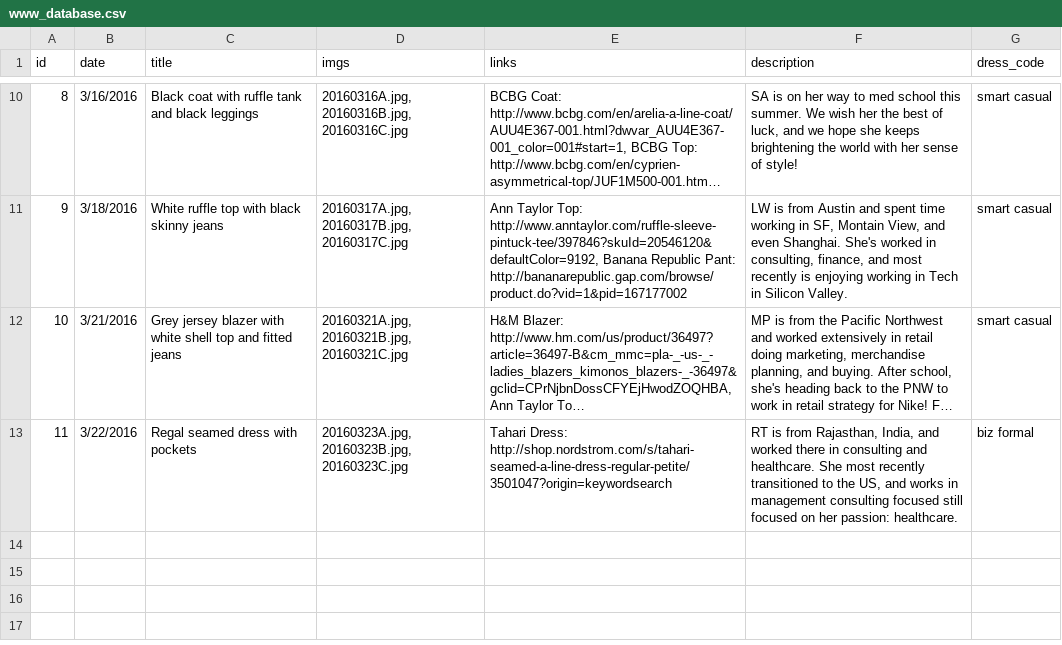
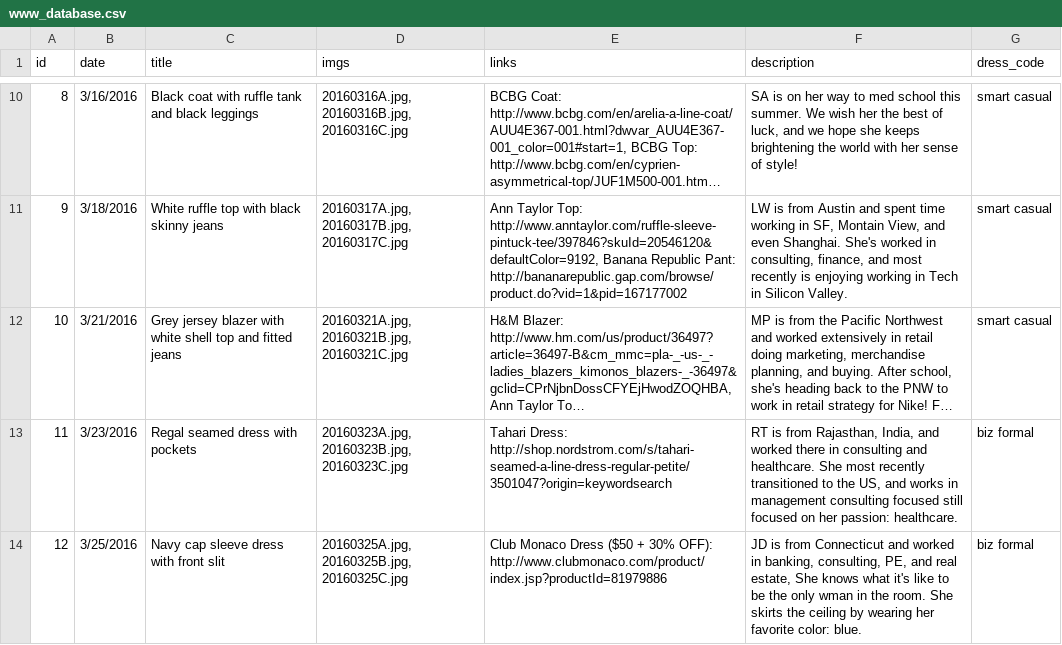
Before and after one commit to cqw1/Eight2Five, a CSV file: www_database.csv, drawn as a sheet; only a part is shown, gaps mark what is left out; long unchanged cells end in …; the diff names each change by its address in the sheet, - before the commit and + after, or states it on an @@ line.

```diff
--- a/www_database.csv
+++ b/www_database.csv
-B13 (date): 3/22/2016
+B13 (date): 3/23/2016
+row 14: 12 | 3/25/2016 | Navy cap sleeve dress with front slit | 20160325A.jpg, 20160325B.jpg, 20160325C.jpg | Club Monaco Dress ($50 + 30% OFF): http://www.clubmonaco.com/product/index.jsp?productId=81979886 | JD is from Connecticut and worked in banking, consulting, PE, and real estate, She knows what it's like to be the only wman in the room. She skirts the ceiling by wearing her favorite color: blue. | biz formal
```
Also changed, not shown: sku_database_v1.csv, 7 other files.
